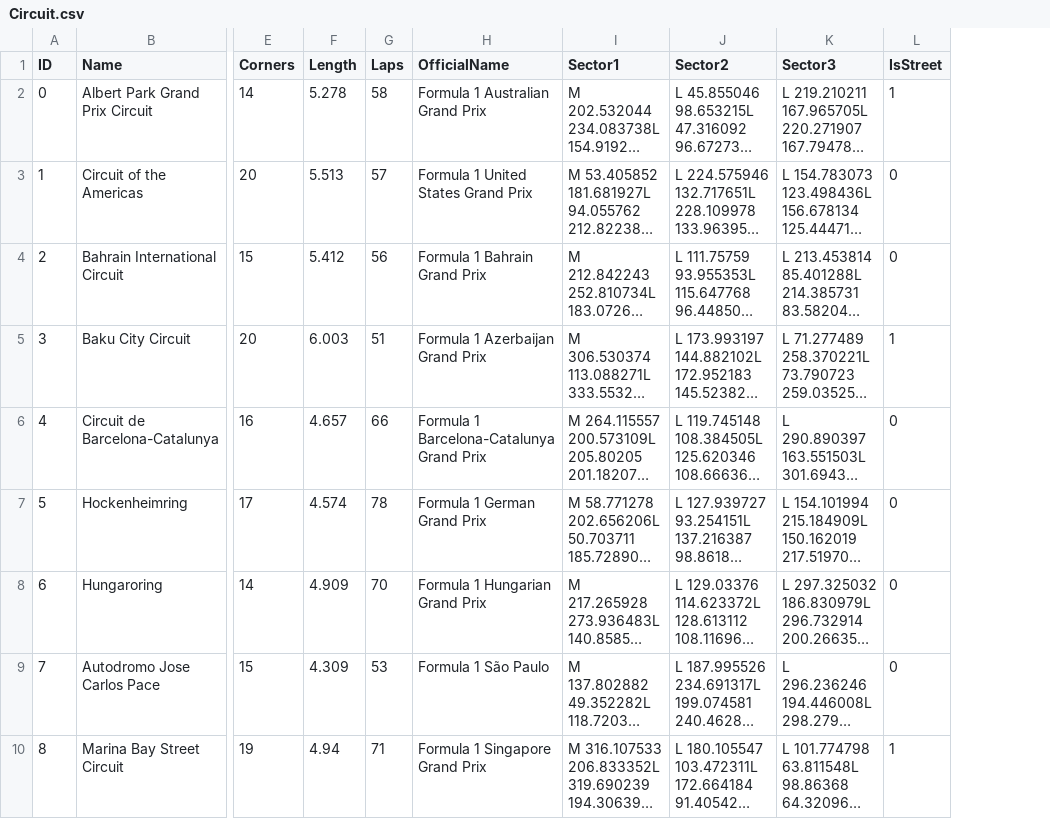
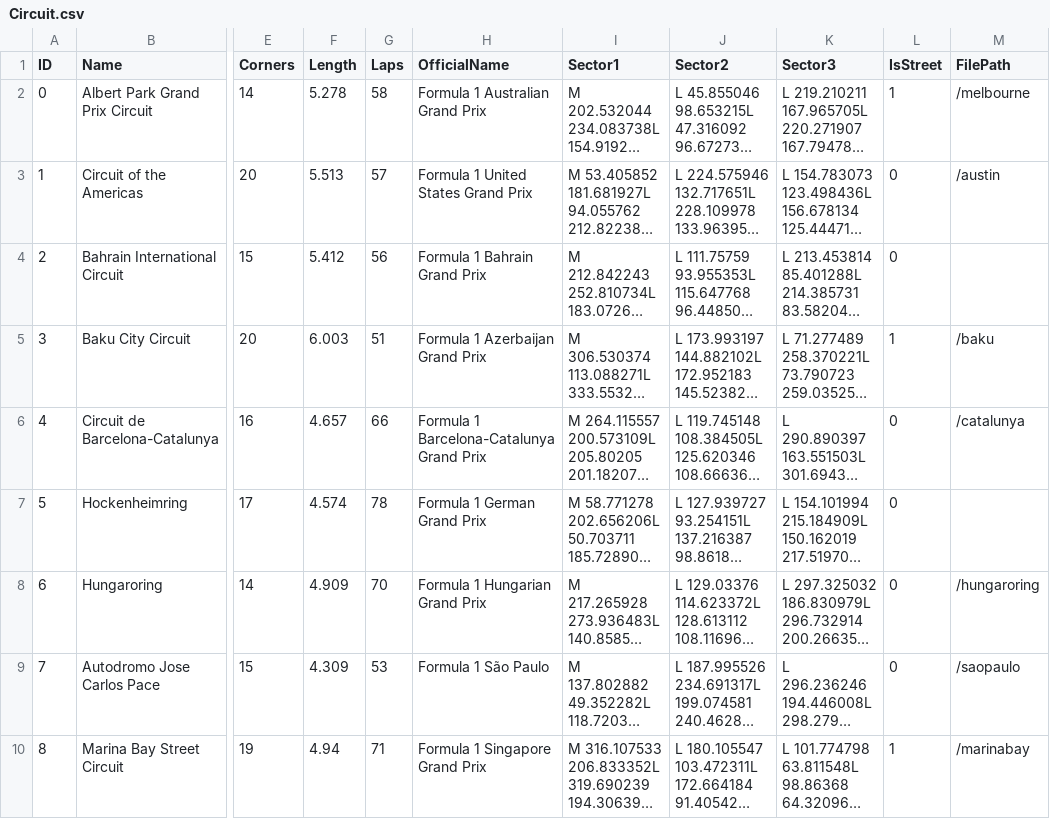
Before and after one commit to kdaanoy/formula1comp390, a CSV file: Website/f1nalyse/public/data/Circuit.csv, drawn as a sheet; only a part is shown, gaps mark what is left out; long unchanged cells end in …; the diff names each change by its address in the sheet, - before the commit and + after, or states it on an @@ line.

```diff
--- a/Website/f1nalyse/public/data/Circuit.csv
+++ b/Website/f1nalyse/public/data/Circuit.csv
+column M (FilePath), rows 2-10: /melbourne | /austin |  | /baku | /catalunya |  | /hungaroring | /saopaulo | /marinabay
```
Also changed, not shown: 27 other files.
